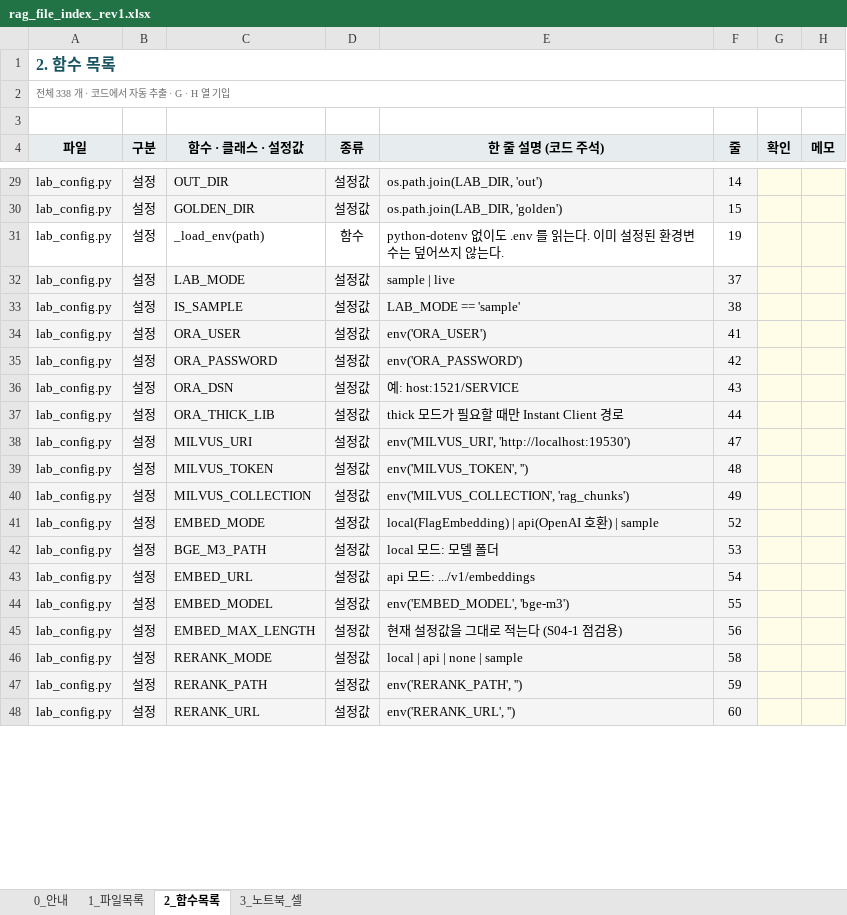
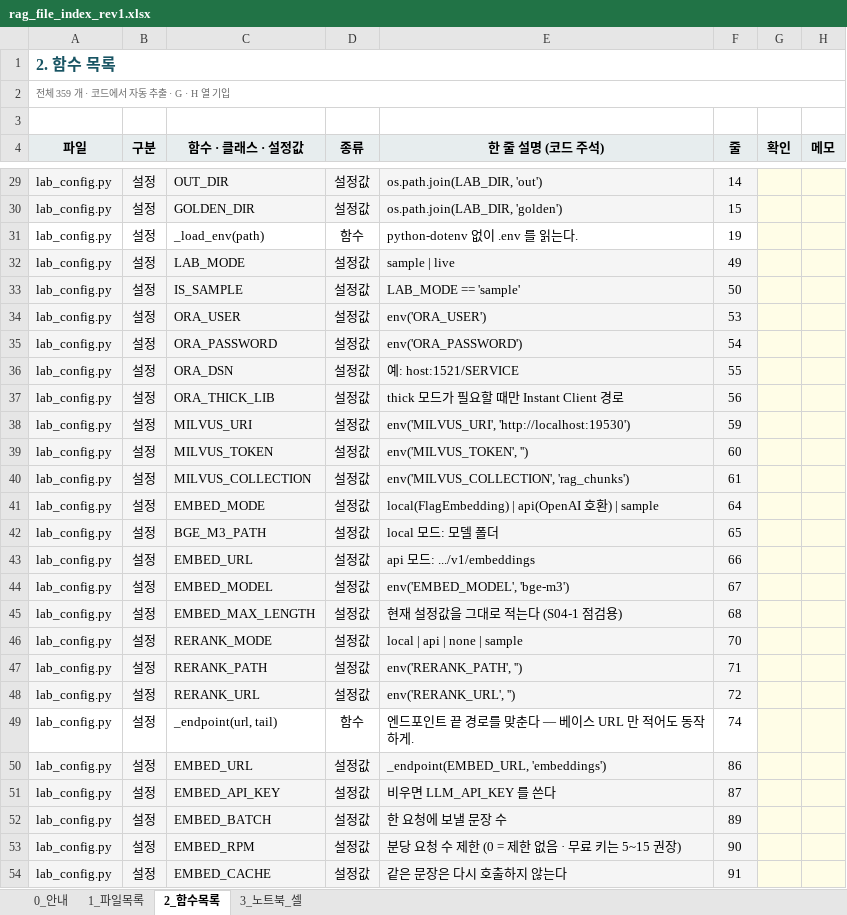
Before and after one commit to saigomad7/rag-lab, an Excel workbook: archive/inside/rag_file_index_rev1.xlsx, sheet 2_함수목록, drawn as a sheet; only a part is shown, gaps mark what is left out; values as stored, in another font and other column widths than the file's, no borders; conditional formats not drawn; the diff covers the shown part only; the diff names each change by its address in the sheet, - before the commit and + after, or states it on an @@ line.

```diff
--- a/archive/inside/rag_file_index_rev1.xlsx (sheet 2_함수목록)
+++ b/archive/inside/rag_file_index_rev1.xlsx (sheet 2_함수목록)
-A2 (파일): 전체 338 개 · 코드에서 자동 추출 · G · H 열 기입
+A2 (파일): 전체 359 개 · 코드에서 자동 추출 · G · H 열 기입
-E31 (한 줄 설명 (코드 주석)): python-dotenv 없이도 .env 를 읽는다. 이미 설정된 환경변수는 덮어쓰지 않는다.
+E31 (한 줄 설명 (코드 주석)): python-dotenv 없이 .env 를 읽는다.
-F32 (줄): 37
+F32 (줄): 49
-F33 (줄): 38
+F33 (줄): 50
-F34 (줄): 41
+F34 (줄): 53
-F35 (줄): 42
+F35 (줄): 54
-F36 (줄): 43
+F36 (줄): 55
-F37 (줄): 44
+F37 (줄): 56
-F38 (줄): 47
+F38 (줄): 59
-F39 (줄): 48
+F39 (줄): 60
-F40 (줄): 49
+F40 (줄): 61
-F41 (줄): 52
+F41 (줄): 64
-F42 (줄): 53
+F42 (줄): 65
-F43 (줄): 54
+F43 (줄): 66
-F44 (줄): 55
+F44 (줄): 67
-F45 (줄): 56
+F45 (줄): 68
-F46 (줄): 58
+F46 (줄): 70
-F47 (줄): 59
+F47 (줄): 71
-F48 (줄): 60
+F48 (줄): 72
+row 49: lab_config.py | 설정 | _endpoint(url, tail) | 함수 | 엔드포인트 끝 경로를 맞춘다 — 베이스 URL 만 적어도 동작하게. | 74
+row 50: lab_config.py | 설정 | EMBED_URL | 설정값 | _endpoint(EMBED_URL, 'embeddings') | 86
+row 51: lab_config.py | 설정 | EMBED_API_KEY | 설정값 | 비우면 LLM_API_KEY 를 쓴다 | 87
+row 52: lab_config.py | 설정 | EMBED_BATCH | 설정값 | 한 요청에 보낼 문장 수 | 89
+row 53: lab_config.py | 설정 | EMBED_RPM | 설정값 | 분당 요청 수 제한 (0 = 제한 없음 · 무료 키는 5~15 권장) | 90
+row 54: lab_config.py | 설정 | EMBED_CACHE | 설정값 | 같은 문장은 다시 호출하지 않는다 | 91
```
Also changed, not shown: 16 added rows, 1 removed row and 80 edited cells elsewhere in this sheet, sheet 1_파일목록, sheet 3_노트북_셀, archive/inside/rag_run_guide_rev1.xlsx, 24 other files.
